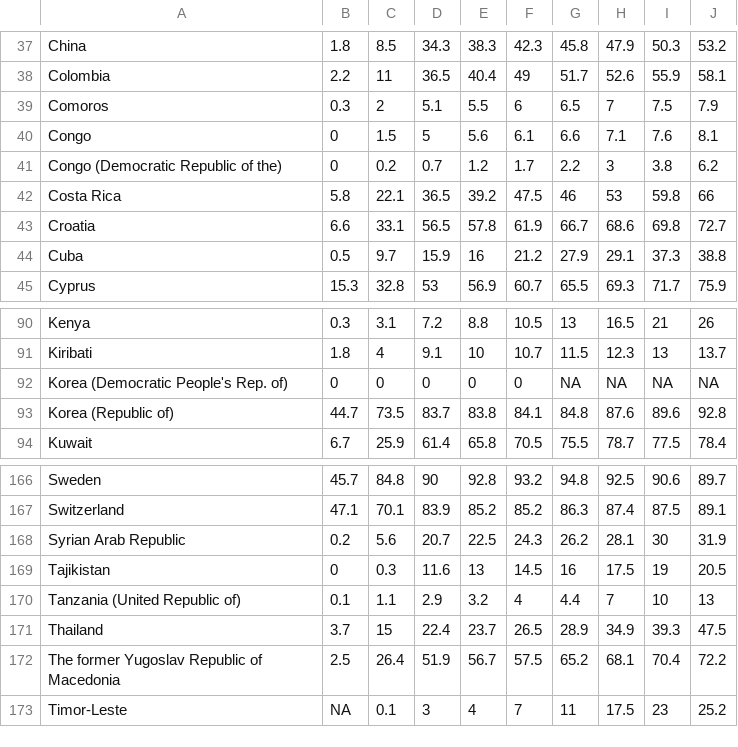
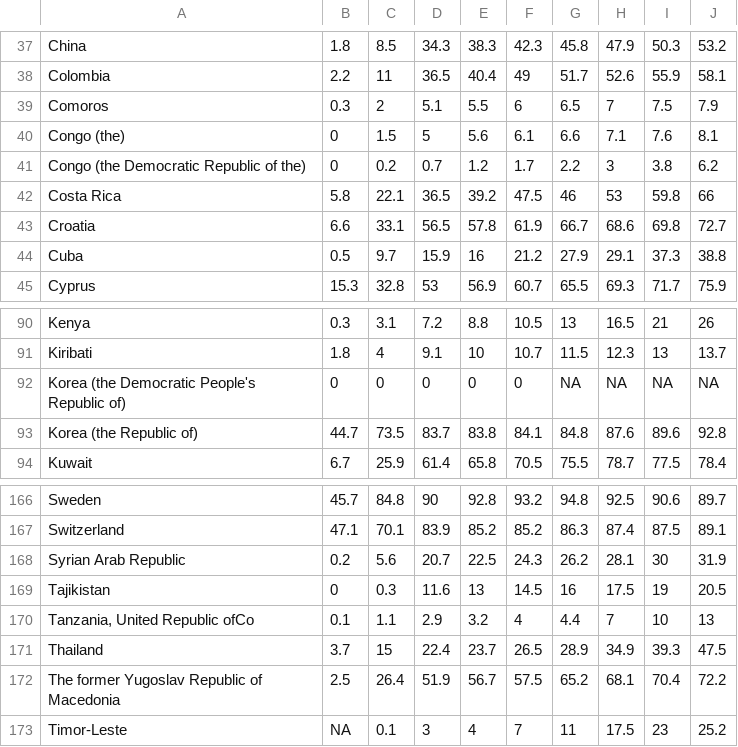
Before and after one commit to RanuKundu2412/Interactive-Data-Visualization-with-Python-1, a TSV file: internet_usage_percent_population.tsv, drawn as a sheet; only a part is shown, gaps mark what is left out.

Commit message:
Add files via upload

```diff
--- a/internet_usage_percent_population.tsv
+++ b/internet_usage_percent_population.tsv
@@ -39,4 +39,4 @@
 "Comoros"	"0.3"	"2"	"5.1"	"5.5"	"6"	"6.5"	"7"	"7.5"	"7.9"
-"Congo"	"0"	"1.5"	"5"	"5.6"	"6.1"	"6.6"	"7.1"	"7.6"	"8.1"
-"Congo (Democratic Republic of the)"	"0"	"0.2"	"0.7"	"1.2"	"1.7"	"2.2"	"3"	"3.8"	"6.2"
+"Congo (the)"	"0"	"1.5"	"5"	"5.6"	"6.1"	"6.6"	"7.1"	"7.6"	"8.1"
+"Congo (the Democratic Republic of the)"	"0"	"0.2"	"0.7"	"1.2"	"1.7"	"2.2"	"3"	"3.8"	"6.2"
 "Costa Rica"	"5.8"	"22.1"	"36.5"	"39.2"	"47.5"	"46"	"53"	"59.8"	"66"
@@ -91,4 +91,4 @@
 "Kiribati"	"1.8"	"4"	"9.1"	"10"	"10.7"	"11.5"	"12.3"	"13"	"13.7"
-"Korea (Democratic People's Rep. of)"	"0"	"0"	"0"	"0"	"0"	"NA"	"NA"	"NA"	"NA"
-"Korea (Republic of)"	"44.7"	"73.5"	"83.7"	"83.8"	"84.1"	"84.8"	"87.6"	"89.6"	"92.8"
+"Korea (the Democratic People's Republic of)"	"0"	"0"	"0"	"0"	"0"	"NA"	"NA"	"NA"	"NA"
+"Korea (the Republic of)"	"44.7"	"73.5"	"83.7"	"83.8"	"84.1"	"84.8"	"87.6"	"89.6"	"92.8"
 "Kuwait"	"6.7"	"25.9"	"61.4"	"65.8"	"70.5"	"75.5"	"78.7"	"77.5"	"78.4"
@@ -169,3 +169,3 @@
 "Tajikistan"	"0"	"0.3"	"11.6"	"13"	"14.5"	"16"	"17.5"	"19"	"20.5"
-"Tanzania (United Republic of)"	"0.1"	"1.1"	"2.9"	"3.2"	"4"	"4.4"	"7"	"10"	"13"
+"Tanzania, United Republic ofCo"	"0.1"	"1.1"	"2.9"	"3.2"	"4"	"4.4"	"7"	"10"	"13"
 "Thailand"	"3.7"	"15"	"22.4"	"23.7"	"26.5"	"28.9"	"34.9"	"39.3"	"47.5"
```
